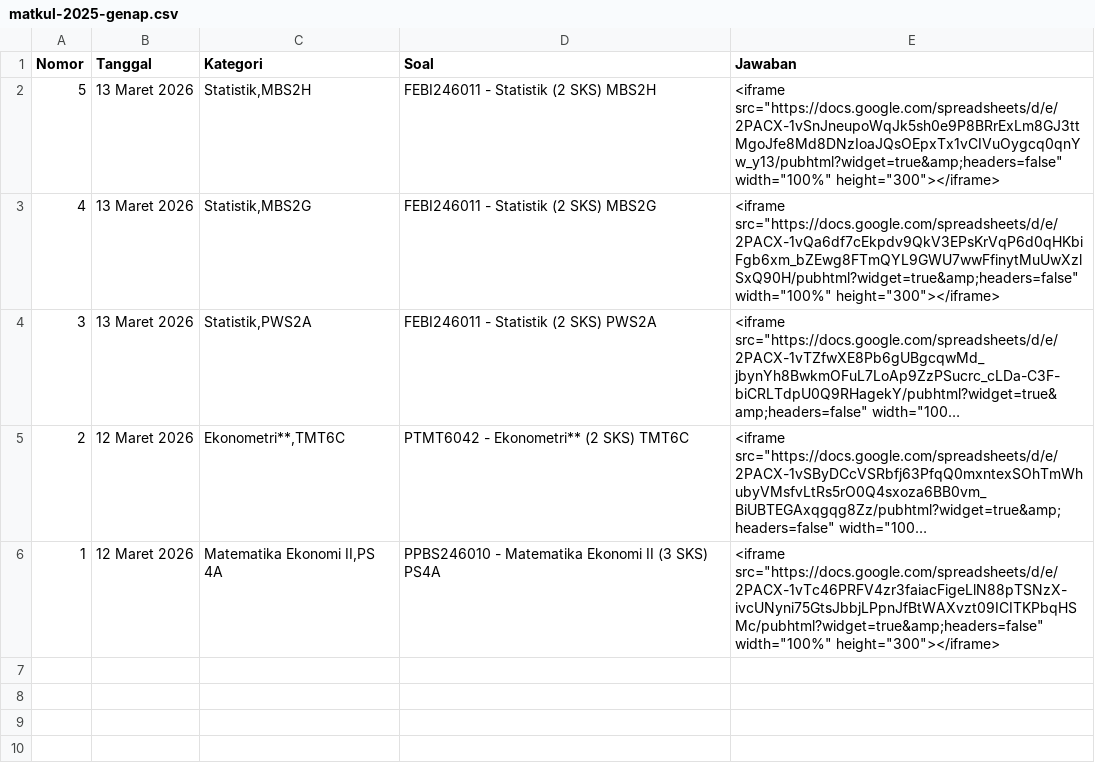
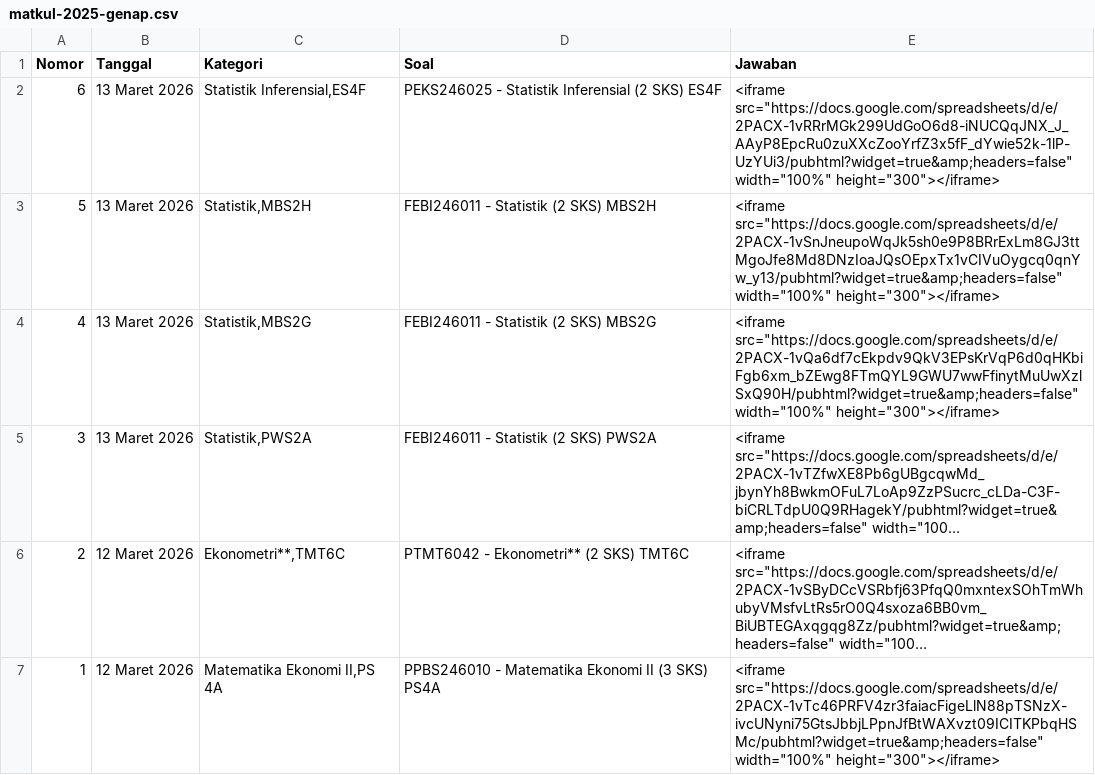
Before and after one commit to paggalih/paggalih.github.io, a CSV file: matkul/sem2025-02/matkul-2025-genap.csv, drawn as a sheet; long unchanged cells end in …; the diff names each change by its address in the sheet, - before the commit and + after, or states it on an @@ line.

Commit message:
Update matkul-2025-genap.csv

```diff
--- a/matkul/sem2025-02/matkul-2025-genap.csv
+++ b/matkul/sem2025-02/matkul-2025-genap.csv
+row 2: 6 | 13 Maret 2026 | Statistik Inferensial,ES4F | PEKS246025 - Statistik Inferensial (2 SKS) ES4F | <iframe src="https://docs.google.com/spreadsheets/d/e/2PACX-1vRRrMGk299UdGoO6d8-iNUCQqJNX_J_AAyP8EpcRu0zuXXcZooYrfZ3x5fF_dYwie52k-1lP-UzYUi3/pubhtml?widget=true&amp;headers=false" width="100%" height="300"></iframe>
```
